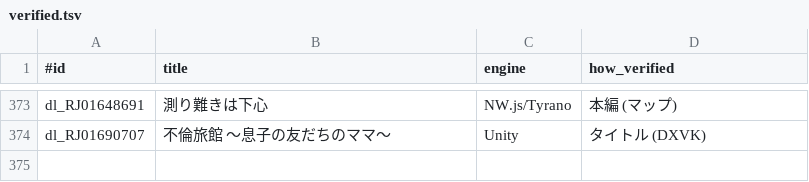
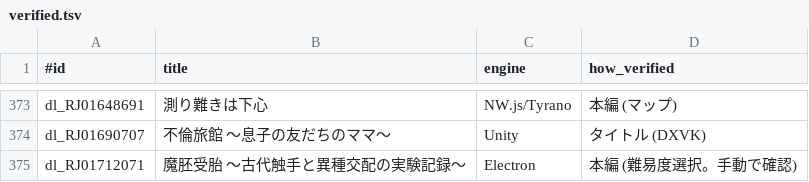
Before and after one commit to a-kaibu/vnbox, a TSV file: results/verified.tsv, drawn as a sheet; only a part is shown, gaps mark what is left out.

```diff
--- a/results/verified.tsv
+++ b/results/verified.tsv
@@ -374 +374,2 @@ dl_RJ01648691	測り難きは下心	NW.js/Tyrano	本編 (マップ)
 dl_RJ01690707	不倫旅館 ～息子の友だちのママ～	Unity	タイトル (DXVK)
+dl_RJ01712071	魔胚受胎 ～古代触手と異種交配の実験記録～	Electron	本編 (難易度選択。手動で確認)
```
Also changed, not shown: 2 other files.
